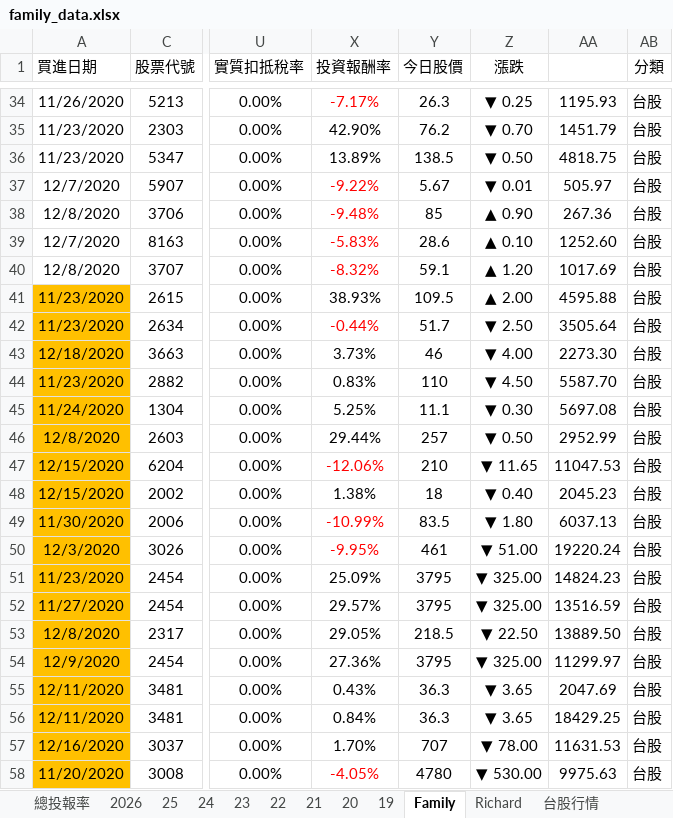
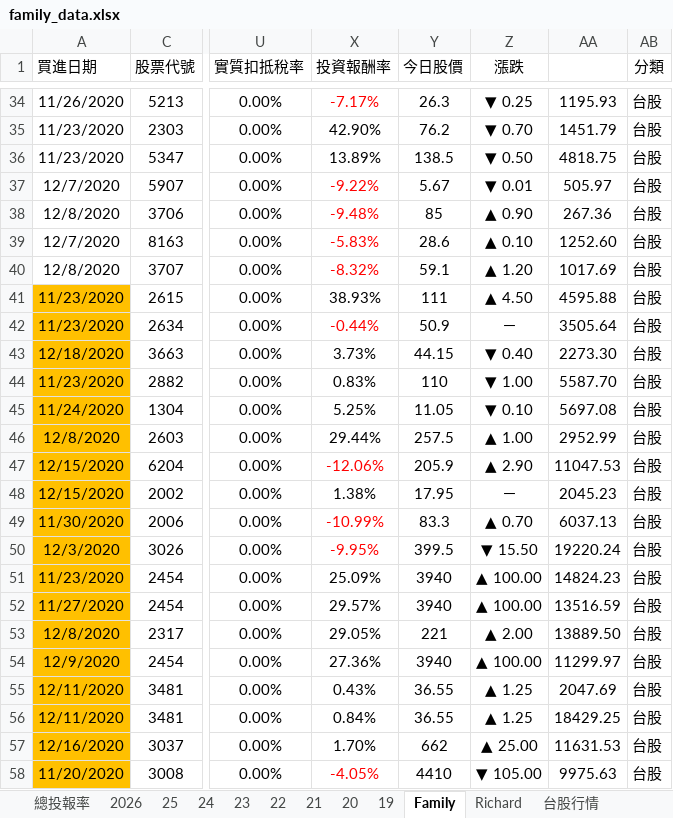
Before and after one commit to even182/richard-personal-hub, an Excel workbook: data/family_data.xlsx, sheet Family, drawn as a sheet; only a part is shown, gaps mark what is left out; values as stored, in another font and other column widths than the file's, no borders; charts and pictures and conditional formats not drawn; the diff covers the shown part only; the diff names each change by its address in the sheet, - before the commit and + after, or states it on an @@ line.

Commit message:
update: family data (2026-11-18)

```diff
--- a/data/family_data.xlsx (sheet Family)
+++ b/data/family_data.xlsx (sheet Family)
-Y41 (今日股價): 109.5
+Y41 (今日股價): 111
-Z41 (漲跌): ▲ 2.00
+Z41 (漲跌): ▲ 4.50
-Y42 (今日股價): 51.7
+Y42 (今日股價): 50.9
-Z42 (漲跌): ▼ 2.50
+Z42 (漲跌): －
-Y43 (今日股價): 46
+Y43 (今日股價): 44.15
-Z43 (漲跌): ▼ 4.00
+Z43 (漲跌): ▼ 0.40
-Z44 (漲跌): ▼ 4.50
+Z44 (漲跌): ▼ 1.00
-Y45 (今日股價): 11.1
+Y45 (今日股價): 11.05
-Z45 (漲跌): ▼ 0.30
+Z45 (漲跌): ▼ 0.10
-Y46 (今日股價): 257
+Y46 (今日股價): 257.5
-Z46 (漲跌): ▼ 0.50
+Z46 (漲跌): ▲ 1.00
-Y47 (今日股價): 210
+Y47 (今日股價): 205.9
-Z47 (漲跌): ▼ 11.65
+Z47 (漲跌): ▲ 2.90
-Y48 (今日股價): 18
+Y48 (今日股價): 17.95
-Z48 (漲跌): ▼ 0.40
+Z48 (漲跌): －
-Y49 (今日股價): 83.5
+Y49 (今日股價): 83.3
-Z49 (漲跌): ▼ 1.80
+Z49 (漲跌): ▲ 0.70
-Y50 (今日股價): 461
+Y50 (今日股價): 399.5
-Z50 (漲跌): ▼ 51.00
+Z50 (漲跌): ▼ 15.50
-Y51:Y52 (今日股價): 3795
+Y51:Y52 (今日股價): 3940
-Z51:Z52 (漲跌): ▼ 325.00
+Z51:Z52 (漲跌): ▲ 100.00
-Y53 (今日股價): 218.5
+Y53 (今日股價): 221
-Z53 (漲跌): ▼ 22.50
+Z53 (漲跌): ▲ 2.00
-Y54 (今日股價): 3795
+Y54 (今日股價): 3940
-Z54 (漲跌): ▼ 325.00
+Z54 (漲跌): ▲ 100.00
-Y55:Y56 (今日股價): 36.3
+Y55:Y56 (今日股價): 36.55
-Z55:Z56 (漲跌): ▼ 3.65
+Z55:Z56 (漲跌): ▲ 1.25
-Y57 (今日股價): 707
+Y57 (今日股價): 662
-Z57 (漲跌): ▼ 78.00
+Z57 (漲跌): ▲ 25.00
-Y58 (今日股價): 4780
+Y58 (今日股價): 4410
-Z58 (漲跌): ▼ 530.00
+Z58 (漲跌): ▼ 105.00
```
Also changed, not shown: 1 added row, 1 removed row, 861 edited cells and cell formats elsewhere in this sheet, sheet 台股行情, sheet 2026, sheet Richard, sheet 21, sheet 美股行情, sheet 25, 6 more sheets, hidden cells, charts or pictures.
